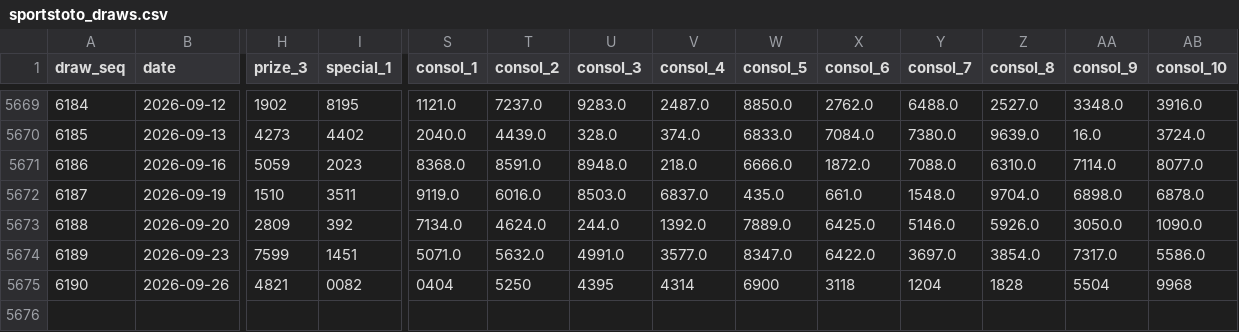
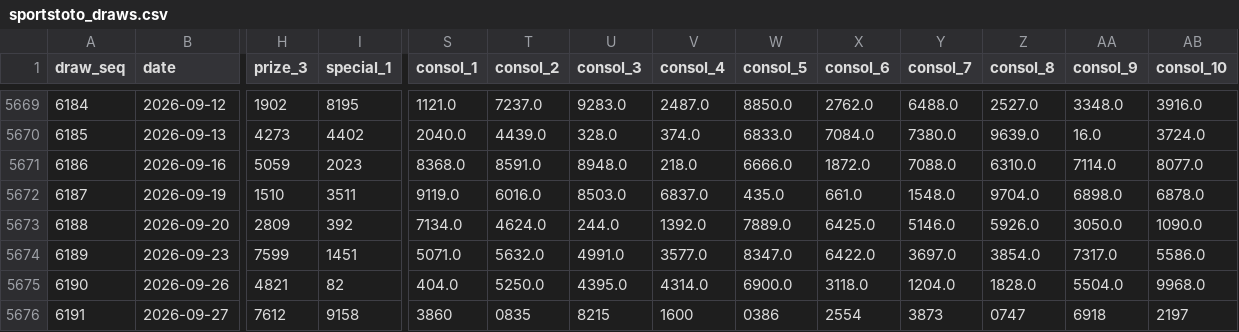
Before and after one commit to deadboy18/malaysia-4d, a CSV file: data/sportstoto_draws.csv, drawn as a sheet; only a part is shown, gaps mark what is left out; rows hold the shown columns only; the diff names each change by its address in the sheet, - before the commit and + after, or states it on an @@ line.

```diff
--- a/data/sportstoto_draws.csv
+++ b/data/sportstoto_draws.csv
-I5675 (special_1): 0082
+I5675 (special_1): 82
-S5675 (consol_1): 0404
+S5675 (consol_1): 404.0
-T5675 (consol_2): 5250
+T5675 (consol_2): 5250.0
-U5675 (consol_3): 4395
+U5675 (consol_3): 4395.0
-V5675 (consol_4): 4314
+V5675 (consol_4): 4314.0
-W5675 (consol_5): 6900
+W5675 (consol_5): 6900.0
-X5675 (consol_6): 3118
+X5675 (consol_6): 3118.0
-Y5675 (consol_7): 1204
+Y5675 (consol_7): 1204.0
-Z5675 (consol_8): 1828
+Z5675 (consol_8): 1828.0
-AA5675 (consol_9): 5504
+AA5675 (consol_9): 5504.0
-AB5675 (consol_10): 9968
+AB5675 (consol_10): 9968.0
+row 5676: 6191 | 2026-09-27 | 7612 | 9158 | 3860 | 0835 | 8215 | 1600 | 0386 | 2554 | 3873 | 0747 | 6918 | 2197
```
Also changed, not shown: data/damacai_draws.csv, data/magnum_draws.csv, 4 other files.
